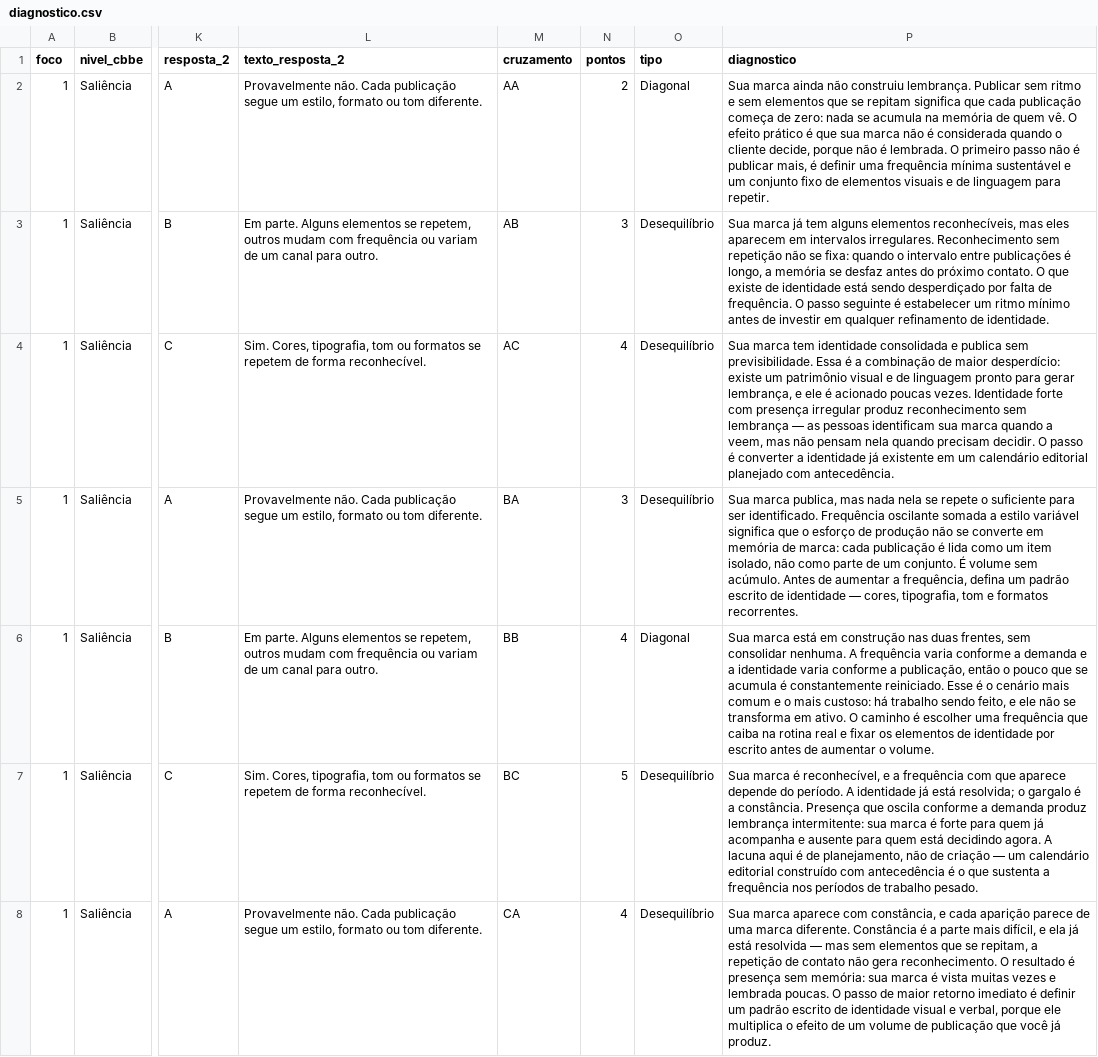
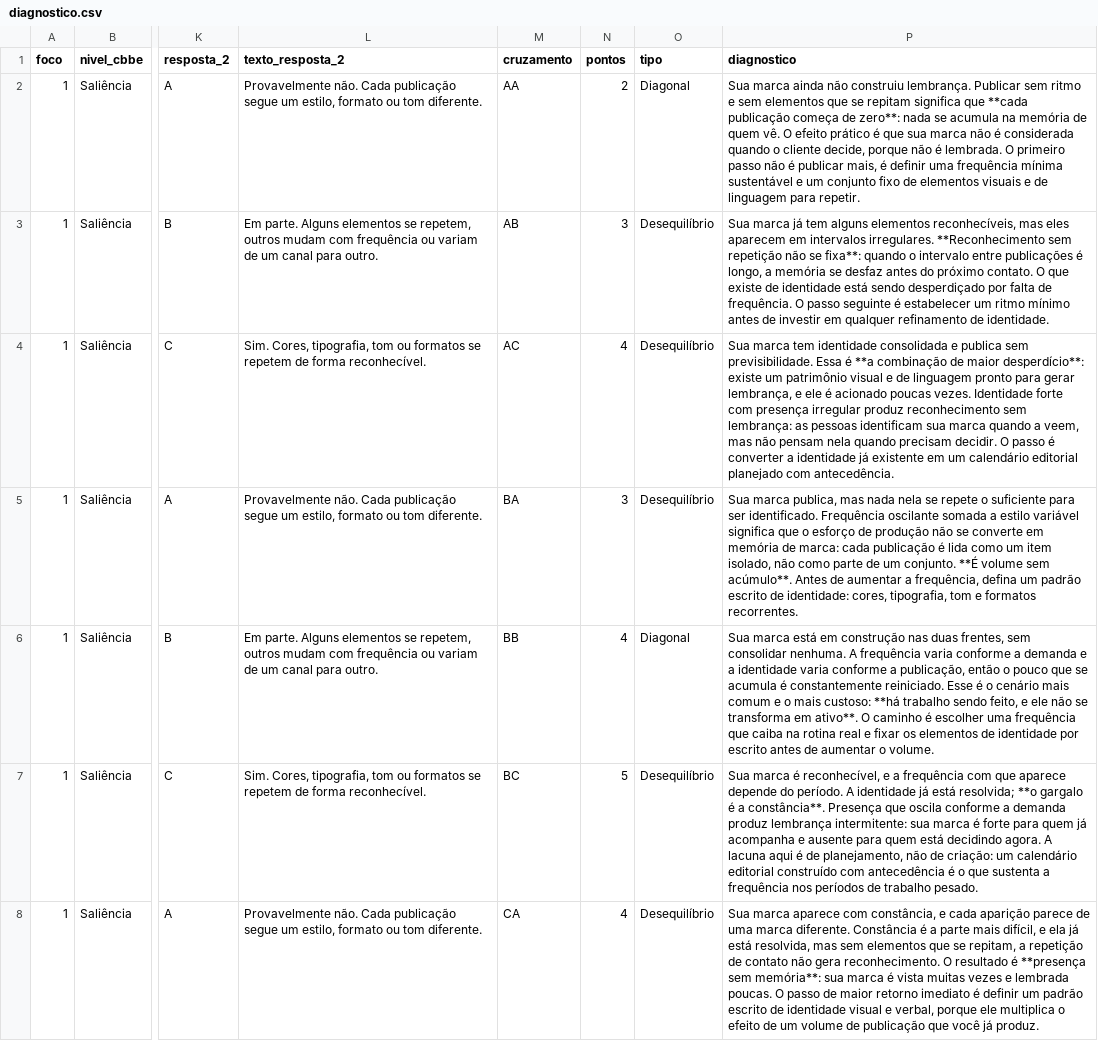
Before and after one commit to omgiova/om, a CSV file: om-site/public/dados/diagnostico.csv, drawn as a sheet; only a part is shown, gaps mark what is left out; the diff covers the shown part only; the diff names each change by its address in the sheet, - before the commit and + after, or states it on an @@ line.

```diff
--- a/om-site/public/dados/diagnostico.csv
+++ b/om-site/public/dados/diagnostico.csv
-P2 (diagnostico): …significa que cada publicação começa de zero: nada se…
+P2 (diagnostico): …significa que **cada publicação começa de zero**: nada se…
-P3 (diagnostico): …intervalos irregulares. Reconhecimento sem repetição não se fixa: quando o…
+P3 (diagnostico): …intervalos irregulares. **Reconhecimento sem repetição não se fixa**: quando o…
-P4 (diagnostico): …Essa é a combinação de maior desperdício: existe um patrimônio visual e de linguagem pronto para gerar lembrança, e ele é acionado poucas vezes. Identidade forte com presença irregular produz reconhecimento sem lembrança — as pessoas…
+P4 (diagnostico): …Essa é **a combinação de maior desperdício**: existe um patrimônio visual e de linguagem pronto para gerar lembrança, e ele é acionado poucas vezes. Identidade forte com presença irregular produz reconhecimento sem lembrança: as pessoas…
-P5 (diagnostico): …um conjunto. É volume sem acúmulo. Antes de aumentar a frequência, defina um padrão escrito de identidade — cores, tipografia,…
+P5 (diagnostico): …um conjunto. **É volume sem acúmulo**. Antes de aumentar a frequência, defina um padrão escrito de identidade: cores, tipografia,…
-P6 (diagnostico): …mais custoso: há trabalho sendo feito, e ele não se transforma em ativo. O caminho…
+P6 (diagnostico): …mais custoso: **há trabalho sendo feito, e ele não se transforma em ativo**. O caminho…
-P7 (diagnostico): …está resolvida; o gargalo é a constância. Presença que oscila conforme a demanda produz lembrança intermitente: sua marca é forte para quem já acompanha e ausente para quem está decidindo agora. A lacuna aqui é de planejamento, não de criação — um calendário…
+P7 (diagnostico): …está resolvida; **o gargalo é a constância**. Presença que oscila conforme a demanda produz lembrança intermitente: sua marca é forte para quem já acompanha e ausente para quem está decidindo agora. A lacuna aqui é de planejamento, não de criação: um calendário…
-P8 (diagnostico): …já está resolvida — mas sem elementos que se repitam, a repetição de contato não gera reconhecimento. O resultado é presença sem memória: sua marca…
+P8 (diagnostico): …já está resolvida, mas sem elementos que se repitam, a repetição de contato não gera reconhecimento. O resultado é **presença sem memória**: sua marca…
```
Also changed, not shown: 29 edited cells elsewhere in this file, 1 other file.
